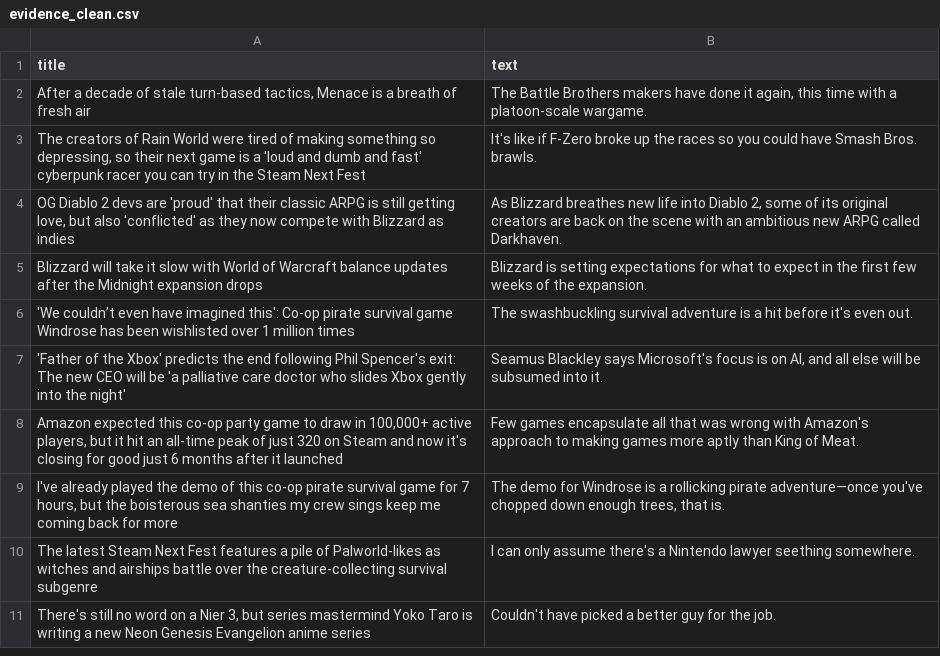
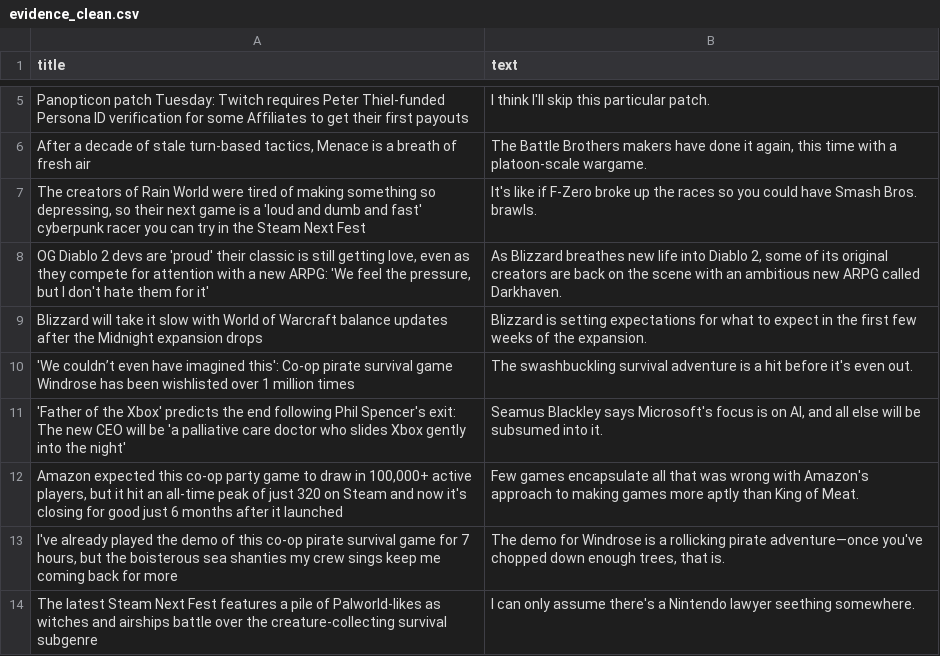
Before and after one commit to ROHIT05-ENG/gaming-news-project, a CSV file: data/evidence/evidence_clean.csv, drawn as a sheet; only a part is shown, gaps mark what is left out; the shorter side is filled out with more unchanged rows; the diff covers the shown part only.

```diff
--- a/data/evidence/evidence_clean.csv
+++ b/data/evidence/evidence_clean.csv
@@ -2,4 +5,5 @@ title,text
+Panopticon patch Tuesday: Twitch requires Peter Thiel-funded Persona ID verification for some Affiliates to get their first payouts,I think I'll skip this particular patch.
 "After a decade of stale turn-based tactics, Menace is a breath of fresh air","The Battle Brothers makers have done it again, this time with a platoon-scale wargame."
 "The creators of Rain World were tired of making something so depressing, so their next game is a 'loud and dumb and fast' cyberpunk racer you can try in the Steam Next Fest",It's like if F-Zero broke up the races so you could have Smash Bros. brawls.
-"OG Diablo 2 devs are 'proud' that their classic ARPG is still getting love, but also 'conflicted' as they now compete with Blizzard as indies","As Blizzard breathes new life into Diablo 2, some of its original creators are back on the scene with an ambitious new ARPG called Darkhaven."
+"OG Diablo 2 devs are 'proud' their classic is still getting love, even as they compete for attention with a new ARPG: 'We feel the pressure, but I don't hate them for it'","As Blizzard breathes new life into Diablo 2, some of its original creators are back on the scene with an ambitious new ARPG called Darkhaven."
 Blizzard will take it slow with World of Warcraft balance updates after the Midnight expansion drops,Blizzard is setting expectations for what to expect in the first few weeks of the expansion.
```
Also changed, not shown: 8 added rows, 9 removed rows and 1 edited cell elsewhere in this file, data/evidence/evidence_raw.csv.
